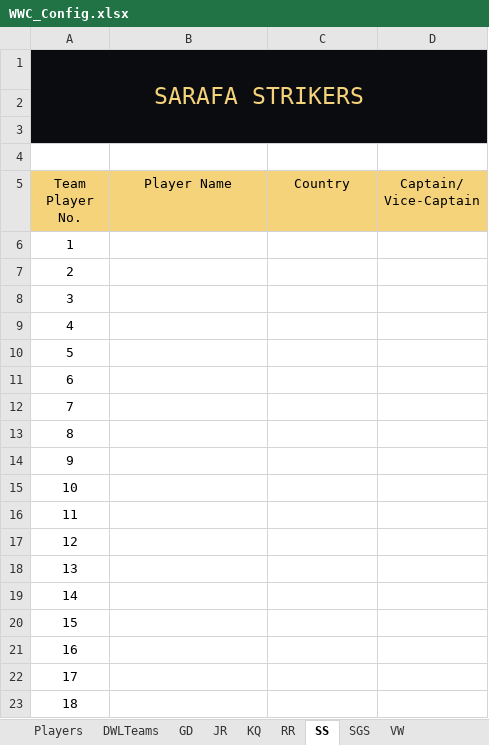
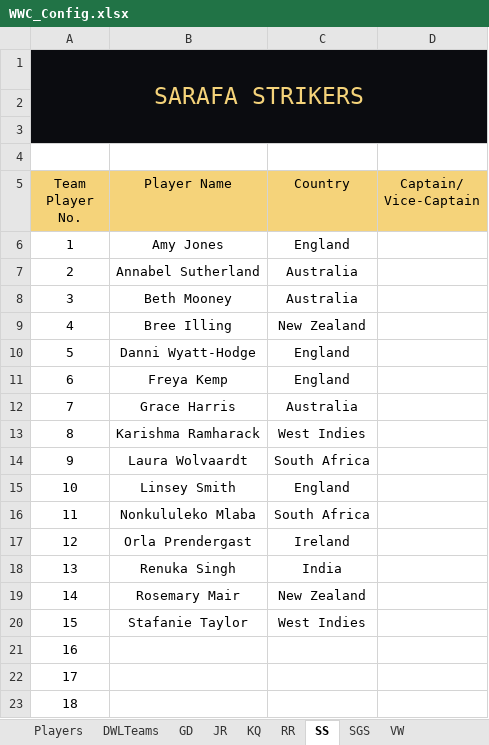
Before and after one commit to kishanpolekar/delulu-leagues, an Excel workbook: dwl-fantasy-platform/backend/WWC_Config.xlsx, sheet SS, drawn as a sheet; values as stored, in another font and other column widths than the file's, no borders; table styles not drawn; the diff names each change by its address in the sheet, - before the commit and + after, or states it on an @@ line.

```diff
--- a/dwl-fantasy-platform/backend/WWC_Config.xlsx (sheet SS)
+++ b/dwl-fantasy-platform/backend/WWC_Config.xlsx (sheet SS)
-B6 (Player Name): (empty)
+B6 (Player Name): Amy Jones
-C6 (Country): (empty)
+C6 (Country): England
-B7 (Player Name): (empty)
+B7 (Player Name): Annabel Sutherland
-C7:C8 (Country): (empty)
+C7:C8 (Country): Australia
-B8 (Player Name): (empty)
+B8 (Player Name): Beth Mooney
-B9 (Player Name): (empty)
+B9 (Player Name): Bree Illing
-C9 (Country): (empty)
+C9 (Country): New Zealand
-B10 (Player Name): (empty)
+B10 (Player Name): Danni Wyatt-Hodge
-C10:C11 (Country): (empty)
+C10:C11 (Country): England
-B11 (Player Name): (empty)
+B11 (Player Name): Freya Kemp
-B12 (Player Name): (empty)
+B12 (Player Name): Grace Harris
-C12 (Country): (empty)
+C12 (Country): Australia
-B13 (Player Name): (empty)
+B13 (Player Name): Karishma Ramharack
-C13 (Country): (empty)
+C13 (Country): West Indies
-B14 (Player Name): (empty)
+B14 (Player Name): Laura Wolvaardt
-C14 (Country): (empty)
+C14 (Country): South Africa
-B15 (Player Name): (empty)
+B15 (Player Name): Linsey Smith
-C15 (Country): (empty)
+C15 (Country): England
-B16 (Player Name): (empty)
+B16 (Player Name): Nonkululeko Mlaba
-C16 (Country): (empty)
+C16 (Country): South Africa
-B17 (Player Name): (empty)
+B17 (Player Name): Orla Prendergast
-C17 (Country): (empty)
+C17 (Country): Ireland
-B18 (Player Name): (empty)
+B18 (Player Name): Renuka Singh
-C18 (Country): (empty)
+C18 (Country): India
-B19 (Player Name): (empty)
+B19 (Player Name): Rosemary Mair
-C19 (Country): (empty)
+C19 (Country): New Zealand
-B20 (Player Name): (empty)
+B20 (Player Name): Stafanie Taylor
-C20 (Country): (empty)
+C20 (Country): West Indies
```
Also changed, not shown: sheet Players, sheet GD, sheet JR, sheet RR, sheet VW, sheet KQ, 1 more sheet.
